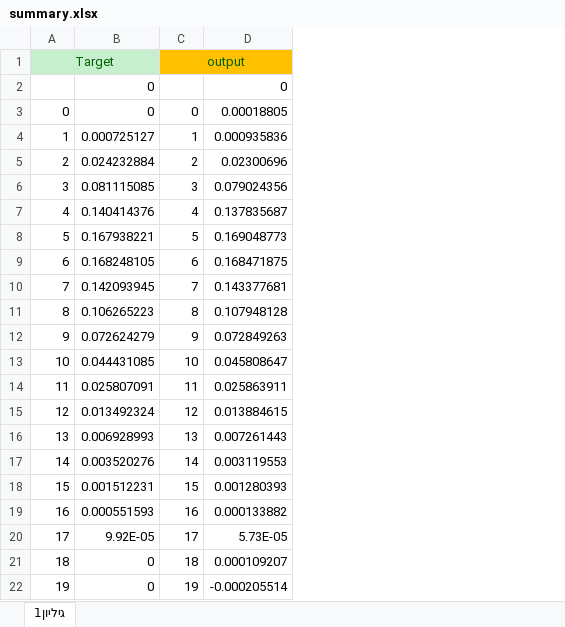
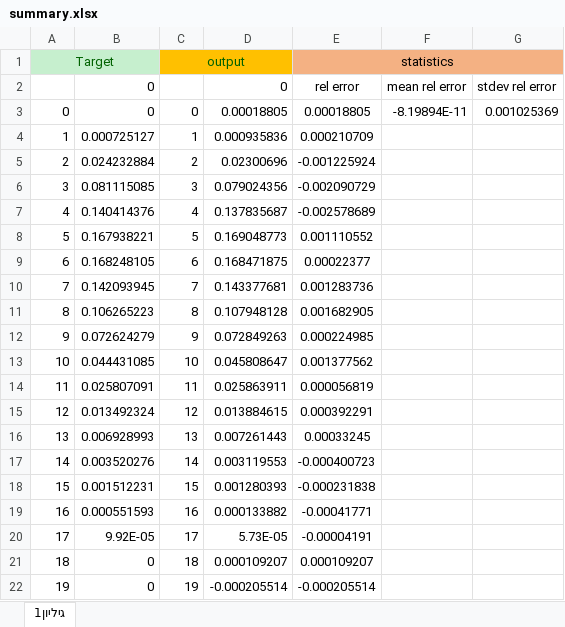
Before and after one commit to nirzaa/particles_repo, an Excel workbook: csv_files/3 micron - odd layers/summary.xlsx, sheet גיליון1, drawn as a sheet; values as stored, in another font and other column widths than the file's, no borders; charts and pictures not drawn; the diff names each change by its address in the sheet, - before the commit and + after, or states it on an @@ line.

```diff
--- a/csv_files/3 micron - odd layers/summary.xlsx (sheet גיליון1)
+++ b/csv_files/3 micron - odd layers/summary.xlsx (sheet גיליון1)
+column E (statistics), rows 2-22: rel error | 0.00018805 | 0.000210709 | -0.001225924 | -0.002090729 | -0.002578689 | 0.001110552 | 0.00022377 | 0.001283736 | 0.001682905 | 0.000224985 | 0.001377562 | 0.000056819 | 0.000392291 | 0.00033245 | -0.000400723 | -0.000231838 | -0.00041771 | -0.00004191 | 0.000109207 | -0.000205514
+column F, rows 2-3: mean rel error | -8.19894E-11
+column G, rows 2-3: stdev rel error | 0.001025369
```
Also changed, not shown: charts or pictures, csv_files/3 micron - even layers/summary.xlsx, csv_files/3 micron - first 10 layers/summary.xlsx, 1 other file.
